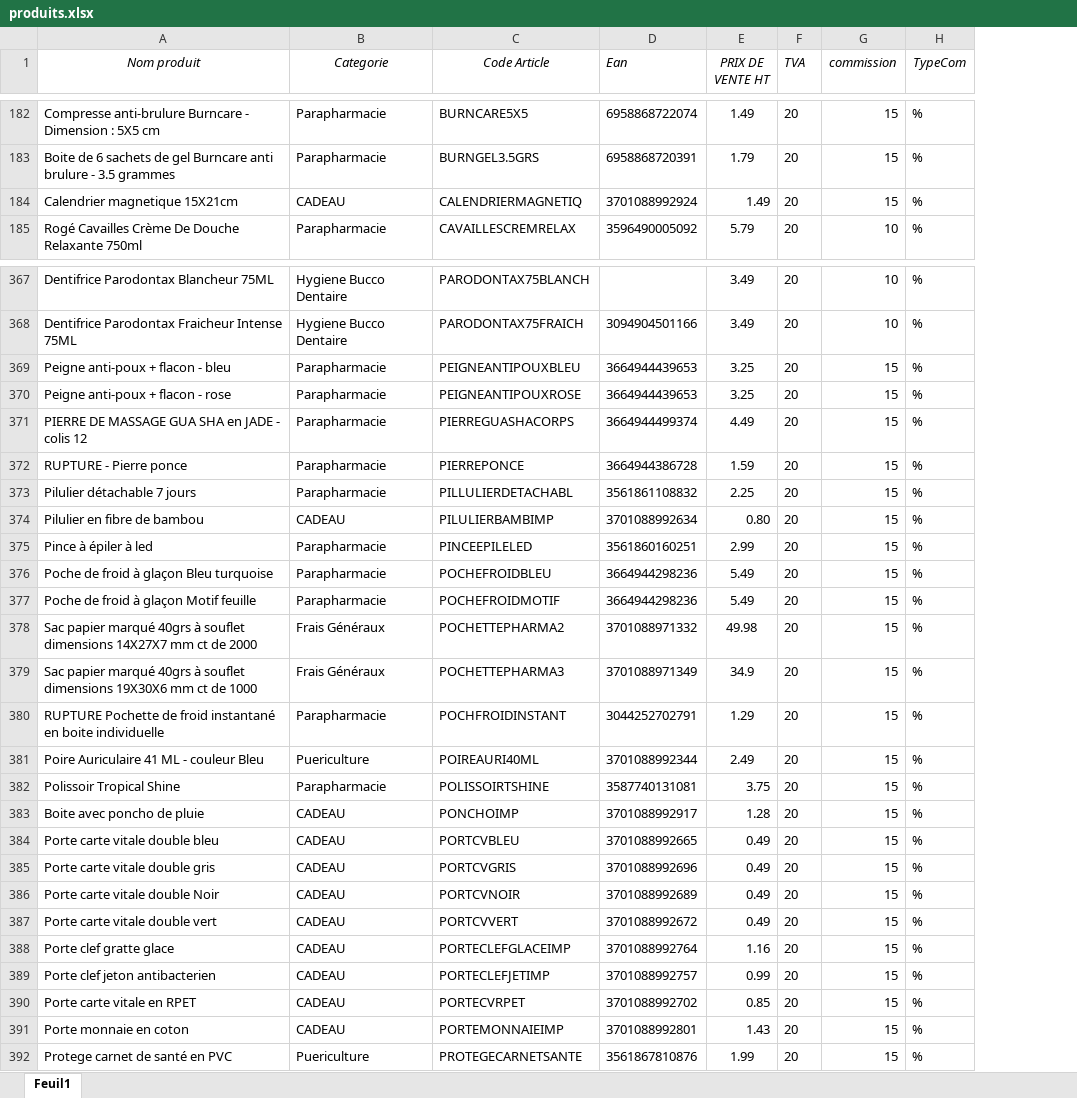
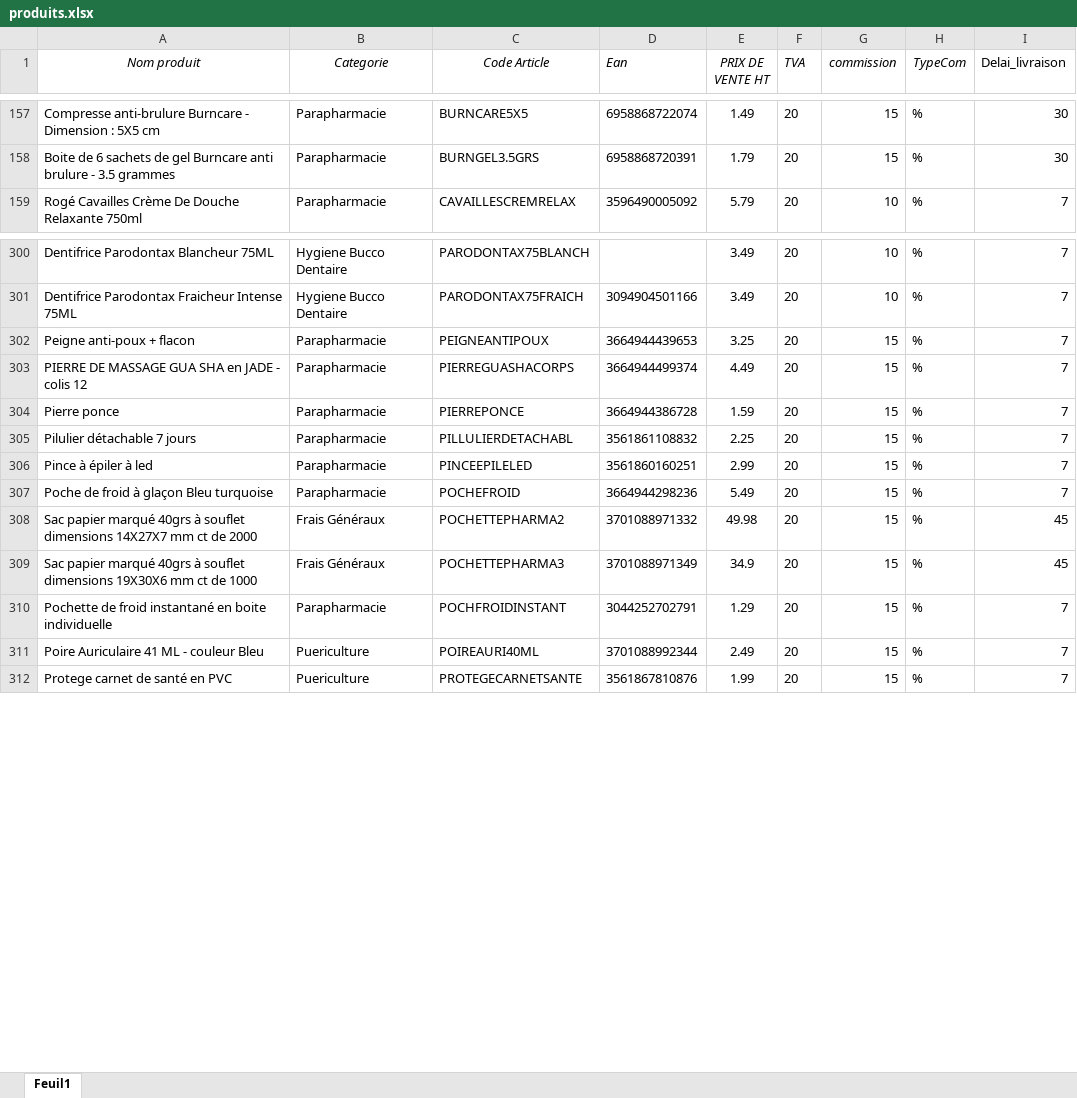
Before and after one commit to alexandrekalus/vogdashboard, an Excel workbook: data/produits.xlsx, sheet Feuil1, drawn as a sheet; only a part is shown, gaps mark what is left out; values as stored, in another font and other column widths than the file's, no borders; removed rows and columns are numbered as before the commit, all else as after; the diff covers the shown part only; the diff names each change by its address in the sheet, - before the commit and + after, or states it on an @@ line.

```diff
--- a/data/produits.xlsx (sheet Feuil1)
+++ b/data/produits.xlsx (sheet Feuil1)
+column I (Delai_livraison), rows 157-159: 30 | 30 | 7; rows 300-312: 7 | 7 | 7 | 7 | 7 | 7 | 7 | 7 | 45 | 45 | 7 | 7 | 7
-row 184: Calendrier magnetique 15X21cm | CADEAU | CALENDRIERMAGNETIQ | 3701088992924 | 1.49 | 20 | 15 | %
-A302 (Nom produit): Peigne anti-poux + flacon - bleu
+A302 (Nom produit): Peigne anti-poux + flacon
-C302 (Code Article): PEIGNEANTIPOUXBLEU
+C302 (Code Article): PEIGNEANTIPOUX
-row 370: Peigne anti-poux + flacon - rose | Parapharmacie | PEIGNEANTIPOUXROSE | 3664944439653 | 3.25 | 20 | 15 | %
-A304 (Nom produit): RUPTURE - Pierre ponce
+A304 (Nom produit): Pierre ponce
-row 374: Pilulier en fibre de bambou | CADEAU | PILULIERBAMBIMP | 3701088992634 | 0.80 | 20 | 15 | %
-C307 (Code Article): POCHEFROIDBLEU
+C307 (Code Article): POCHEFROID
-row 377: Poche de froid à glaçon Motif feuille | Parapharmacie | POCHEFROIDMOTIF | 3664944298236 | 5.49 | 20 | 15 | %
-A310 (Nom produit): RUPTURE Pochette de…
+A310 (Nom produit): Pochette de…
-row 382: Polissoir Tropical Shine | Parapharmacie | POLISSOIRTSHINE | 3587740131081 | 3.75 | 20 | 15 | %
-row 383: Boite avec poncho de pluie | CADEAU | PONCHOIMP | 3701088992917 | 1.28 | 20 | 15 | %
-row 384: Porte carte vitale double bleu | CADEAU | PORTCVBLEU | 3701088992665 | 0.49 | 20 | 15 | %
-row 385: Porte carte vitale double gris | CADEAU | PORTCVGRIS | 3701088992696 | 0.49 | 20 | 15 | %
-row 386: Porte carte vitale double Noir | CADEAU | PORTCVNOIR | 3701088992689 | 0.49 | 20 | 15 | %
-row 387: Porte carte vitale double vert | CADEAU | PORTCVVERT | 3701088992672 | 0.49 | 20 | 15 | %
-row 388: Porte clef gratte glace | CADEAU | PORTECLEFGLACEIMP | 3701088992764 | 1.16 | 20 | 15 | %
-row 389: Porte clef jeton antibacterien | CADEAU | PORTECLEFJETIMP | 3701088992757 | 0.99 | 20 | 15 | %
-row 390: Porte carte vitale en RPET | CADEAU | PORTECVRPET | 3701088992702 | 0.85 | 20 | 15 | %
-row 391: Porte monnaie en coton | CADEAU | PORTEMONNAIEIMP | 3701088992801 | 1.43 | 20 | 15 | %
```
Also changed, not shown: 2 added rows, 91 removed rows and 30 edited cells elsewhere in this sheet, data/achats.xlsx, data/stock.xlsx, 4 other files.
